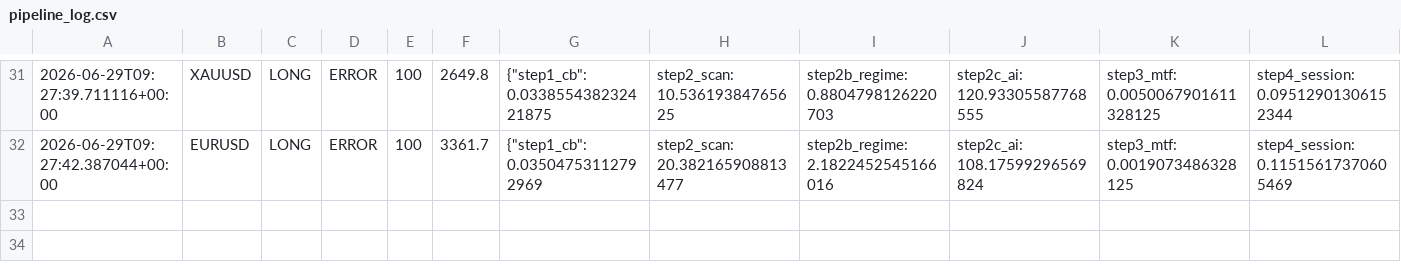
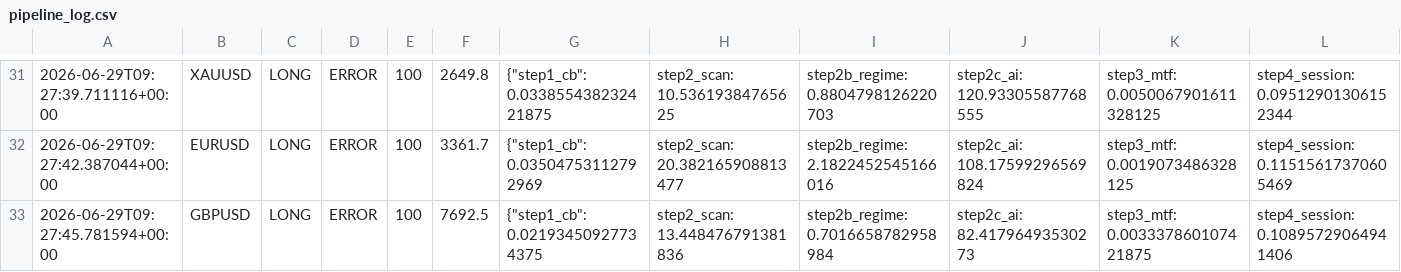
Before and after one commit to Ajay-NooB143/exchange_gateway, a CSV file: logs/pipeline_log.csv, drawn as a sheet; only a part is shown, gaps mark what is left out; rows hold the shown columns only; the diff names each change by its address in the sheet, - before the commit and + after, or states it on an @@ line.

```diff
--- a/logs/pipeline_log.csv
+++ b/logs/pipeline_log.csv
+row 33: 2026-06-29T09:27:45.781594+00:00 | GBPUSD | LONG | ERROR | 100 | 7692.5 | {"step1_cb": 0.02193450927734375 | step2_scan: 13.448476791381836 | step2b_regime: 0.7016658782958984 | step2c_ai: 82.41796493530273 | step3_mtf: 0.003337860107421875 | step4_session: 0.10895729064941406
```
Also changed, not shown: logs/signals_SP500.csv, 1 other file.
